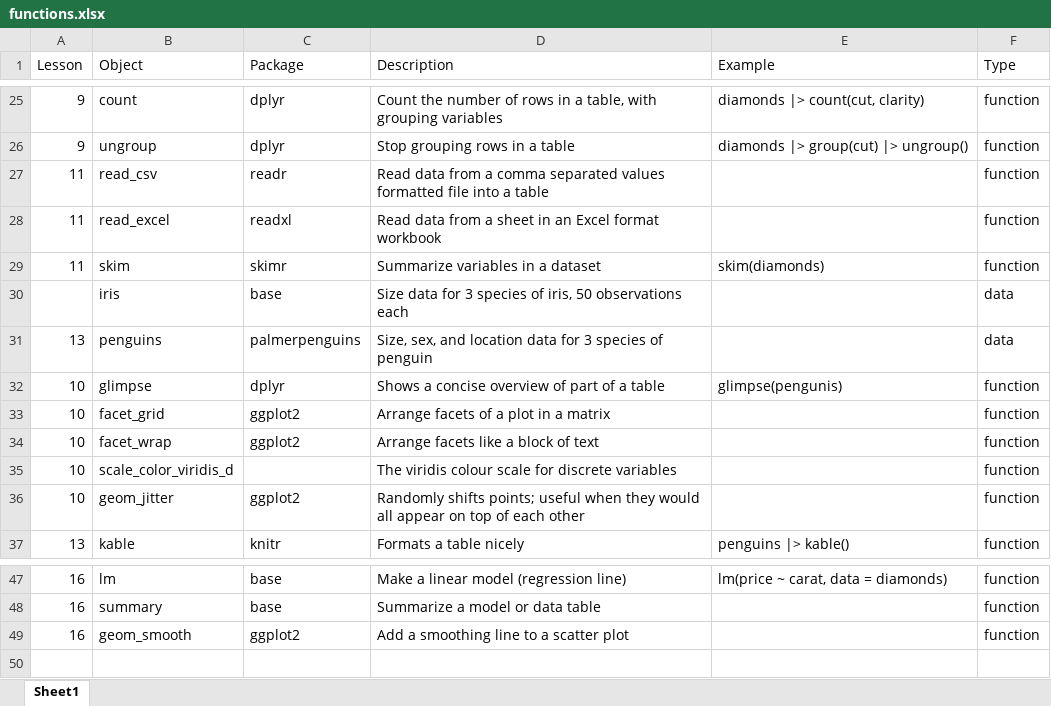
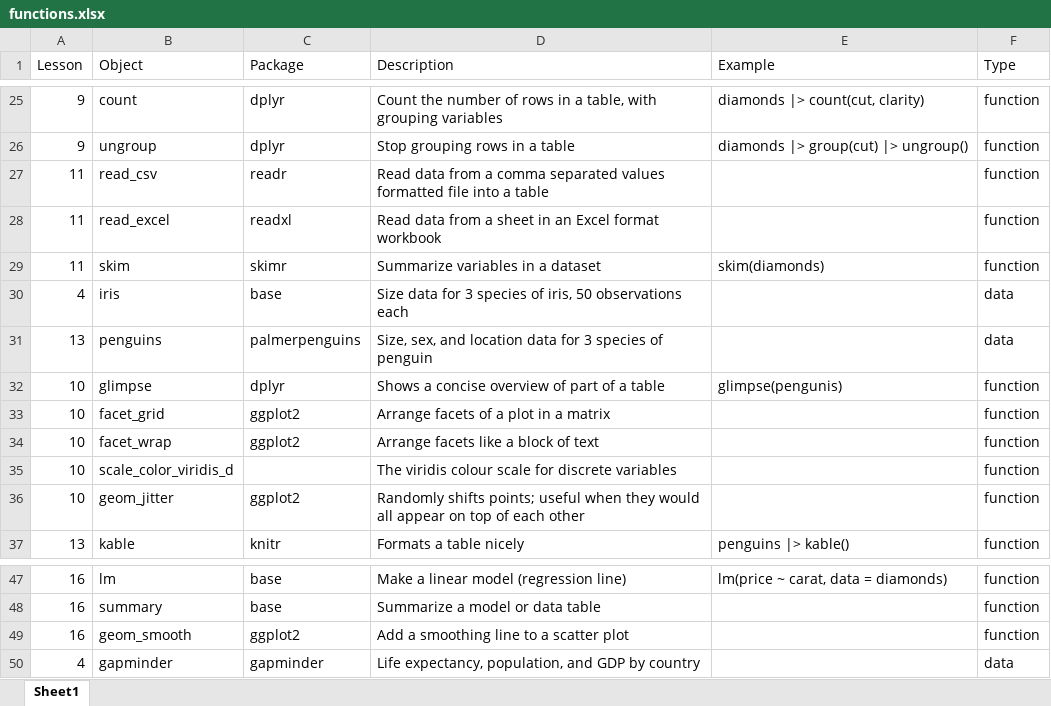
Before and after one commit to AndrewIrwin/data-viz-notes, an Excel workbook: lessons/static/functions.xlsx, sheet Sheet1, drawn as a sheet; only a part is shown, gaps mark what is left out; values as stored, in another font and other column widths than the file's, no borders; the diff names each change by its address in the sheet, - before the commit and + after, or states it on an @@ line.

Commit message:
minor edits lesson 4, 6

```diff
--- a/lessons/static/functions.xlsx (sheet Sheet1)
+++ b/lessons/static/functions.xlsx (sheet Sheet1)
-A30 (Lesson): (empty)
+A30 (Lesson): 4
+row 50: 4 | gapminder | gapminder | Life expectancy, population, and GDP by country |  | data
```
Also changed, not shown: 2 other files.
